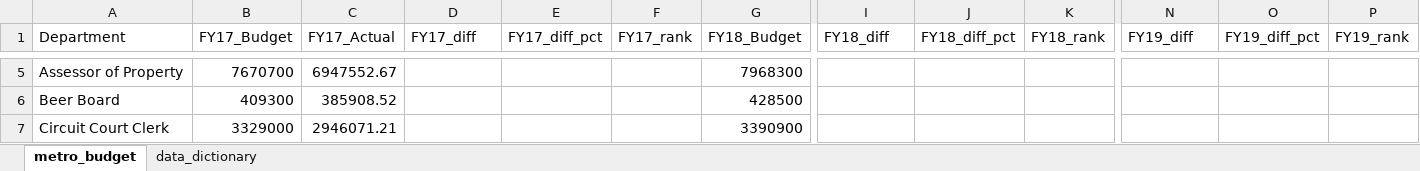
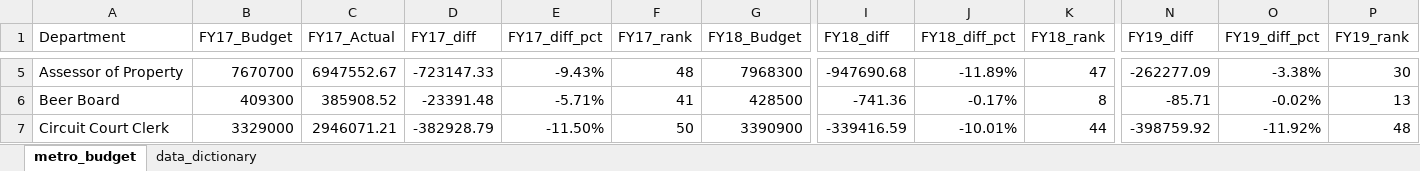
Before and after one commit to NSS-Data-Analytics-Cohort-11/lookups-exercise-larissaemma, an Excel workbook: metro_budget_exercise.xlsx, sheet metro_budget, drawn as a sheet; only a part is shown, gaps mark what is left out; values as stored, in another font and other column widths than the file's, no borders; the diff covers the shown part only; the diff names each change by its address in the sheet, - before the commit and + after, or states it on an @@ line.

```diff
--- a/metro_budget_exercise.xlsx (sheet metro_budget)
+++ b/metro_budget_exercise.xlsx (sheet metro_budget)
-D5 (FY17_diff): (empty)
+D5 (FY17_diff): -723147.33
-E5 (FY17_diff_pct): (empty)
+E5 (FY17_diff_pct): -9.43%
-F5 (FY17_rank): (empty)
+F5 (FY17_rank): 48
-I5 (FY18_diff): (empty)
+I5 (FY18_diff): -947690.68
-J5 (FY18_diff_pct): (empty)
+J5 (FY18_diff_pct): -11.89%
-K5 (FY18_rank): (empty)
+K5 (FY18_rank): 47
-N5 (FY19_diff): (empty)
+N5 (FY19_diff): -262277.09
-O5 (FY19_diff_pct): (empty)
+O5 (FY19_diff_pct): -3.38%
-P5 (FY19_rank): (empty)
+P5 (FY19_rank): 30
-D6 (FY17_diff): (empty)
+D6 (FY17_diff): -23391.48
-E6 (FY17_diff_pct): (empty)
+E6 (FY17_diff_pct): -5.71%
-F6 (FY17_rank): (empty)
+F6 (FY17_rank): 41
-I6 (FY18_diff): (empty)
+I6 (FY18_diff): -741.36
-J6 (FY18_diff_pct): (empty)
+J6 (FY18_diff_pct): -0.17%
-K6 (FY18_rank): (empty)
+K6 (FY18_rank): 8
-N6 (FY19_diff): (empty)
+N6 (FY19_diff): -85.71
-O6 (FY19_diff_pct): (empty)
+O6 (FY19_diff_pct): -0.02%
-P6 (FY19_rank): (empty)
+P6 (FY19_rank): 13
-D7 (FY17_diff): (empty)
+D7 (FY17_diff): -382928.79
-E7 (FY17_diff_pct): (empty)
+E7 (FY17_diff_pct): -11.50%
-F7 (FY17_rank): (empty)
+F7 (FY17_rank): 50
-I7 (FY18_diff): (empty)
+I7 (FY18_diff): -339416.59
-J7 (FY18_diff_pct): (empty)
+J7 (FY18_diff_pct): -10.01%
-K7 (FY18_rank): (empty)
+K7 (FY18_rank): 44
-N7 (FY19_diff): (empty)
+N7 (FY19_diff): -398759.92
-O7 (FY19_diff_pct): (empty)
+O7 (FY19_diff_pct): -11.92%
-P7 (FY19_rank): (empty)
+P7 (FY19_rank): 48
```
Also changed, not shown: 432 edited cells elsewhere in this sheet.
